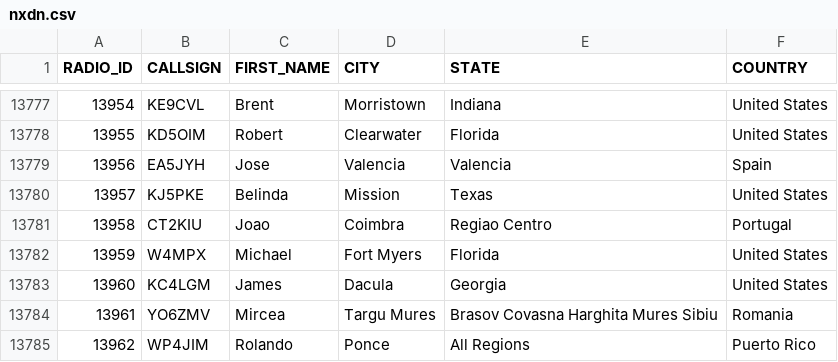
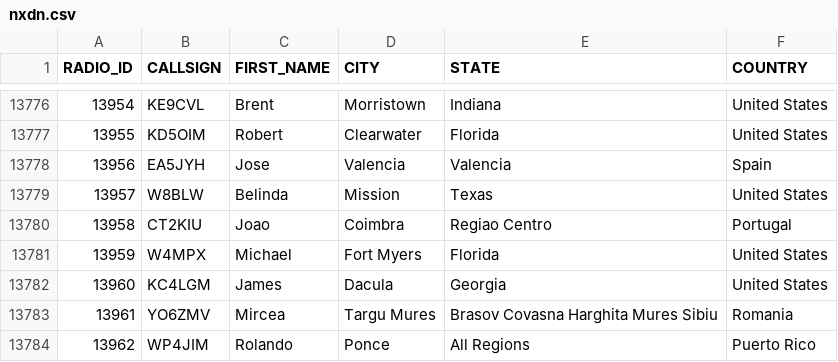
Before and after one commit to DMR-Database/dmr-database-appdata, a CSV file: nxdn.csv, drawn as a sheet; only a part is shown, gaps mark what is left out; the diff covers the shown part only.

```diff
--- a/nxdn.csv
+++ b/nxdn.csv
@@ -13779,3 +13778,3 @@ RADIO_ID,CALLSIGN,FIRST_NAME,CITY,STATE,COUNTRY
 13956,EA5JYH,Jose,Valencia,Valencia,Spain
-13957,KJ5PKE,Belinda,Mission,Texas,United States
+13957,W8BLW,Belinda,Mission,Texas,United States
 13958,CT2KIU,Joao,Coimbra,Regiao Centro,Portugal
```
Also changed, not shown: 14 added rows, 1 removed row and 3 edited cells elsewhere in this file, 6 other files.
